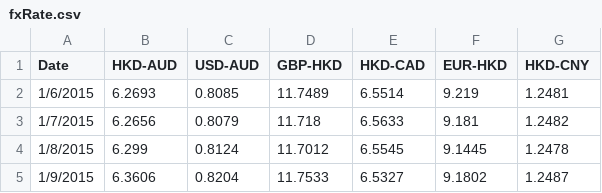
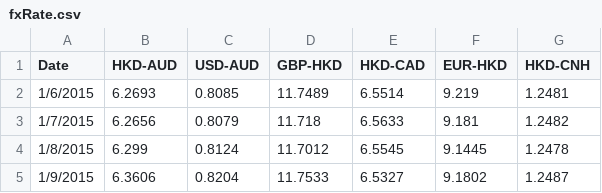
Before and after one commit to rickhui/spcal_2016_github, a CSV file: spcal/public/fxRate.csv, drawn as a sheet; only a part is shown.

Commit message:
correct market data naming

```diff
--- a/spcal/public/fxRate.csv
+++ b/spcal/public/fxRate.csv
@@ -1,2 +1,2 @@
-Date,HKD-AUD,USD-AUD,GBP-HKD,HKD-CAD,EUR-HKD,HKD-CNY
+Date,HKD-AUD,USD-AUD,GBP-HKD,HKD-CAD,EUR-HKD,HKD-CNH
 1/6/2015,6.2693,0.8085,11.7489,6.5514,9.219,1.2481
```
Also changed, not shown: 2 other files.
